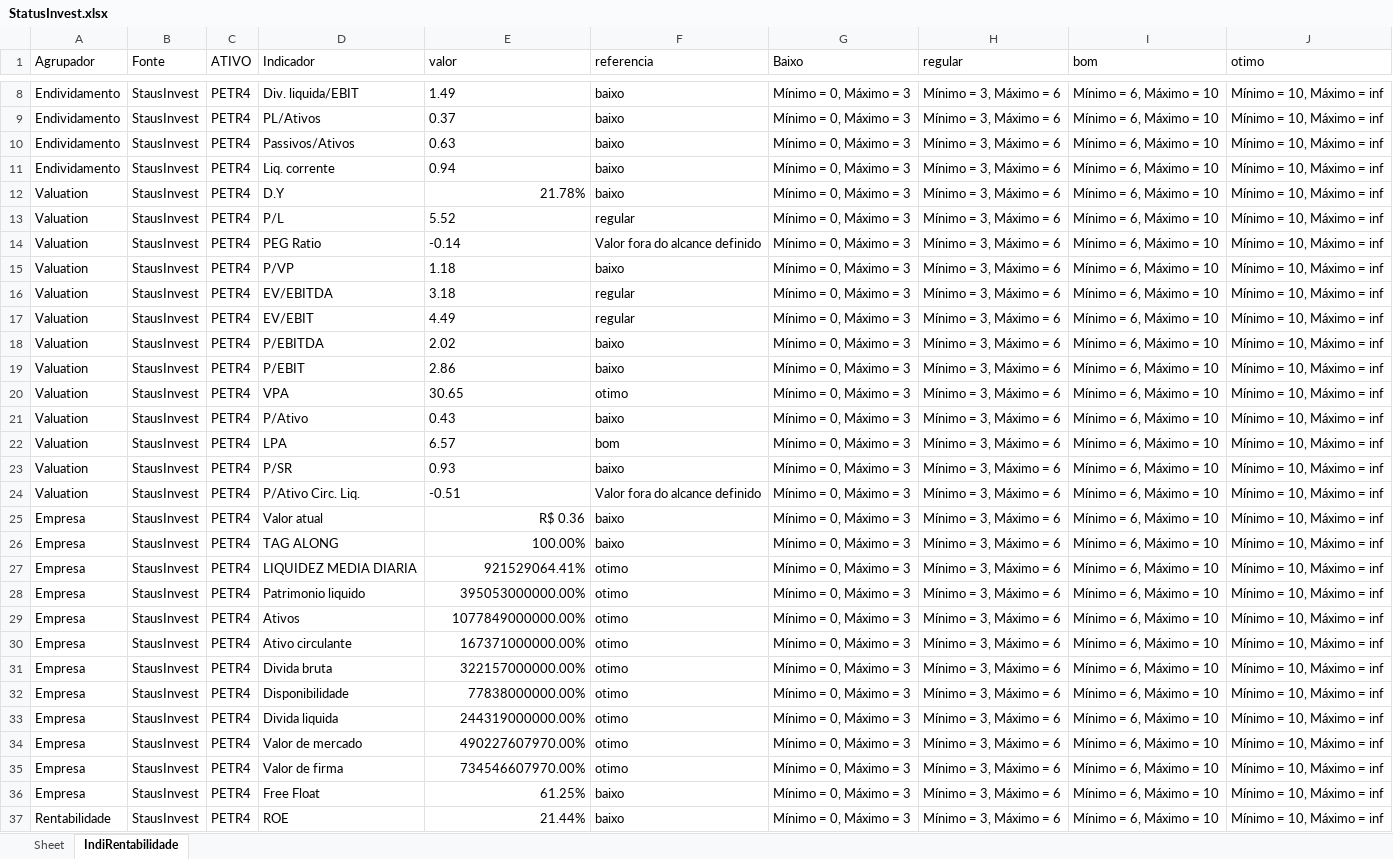
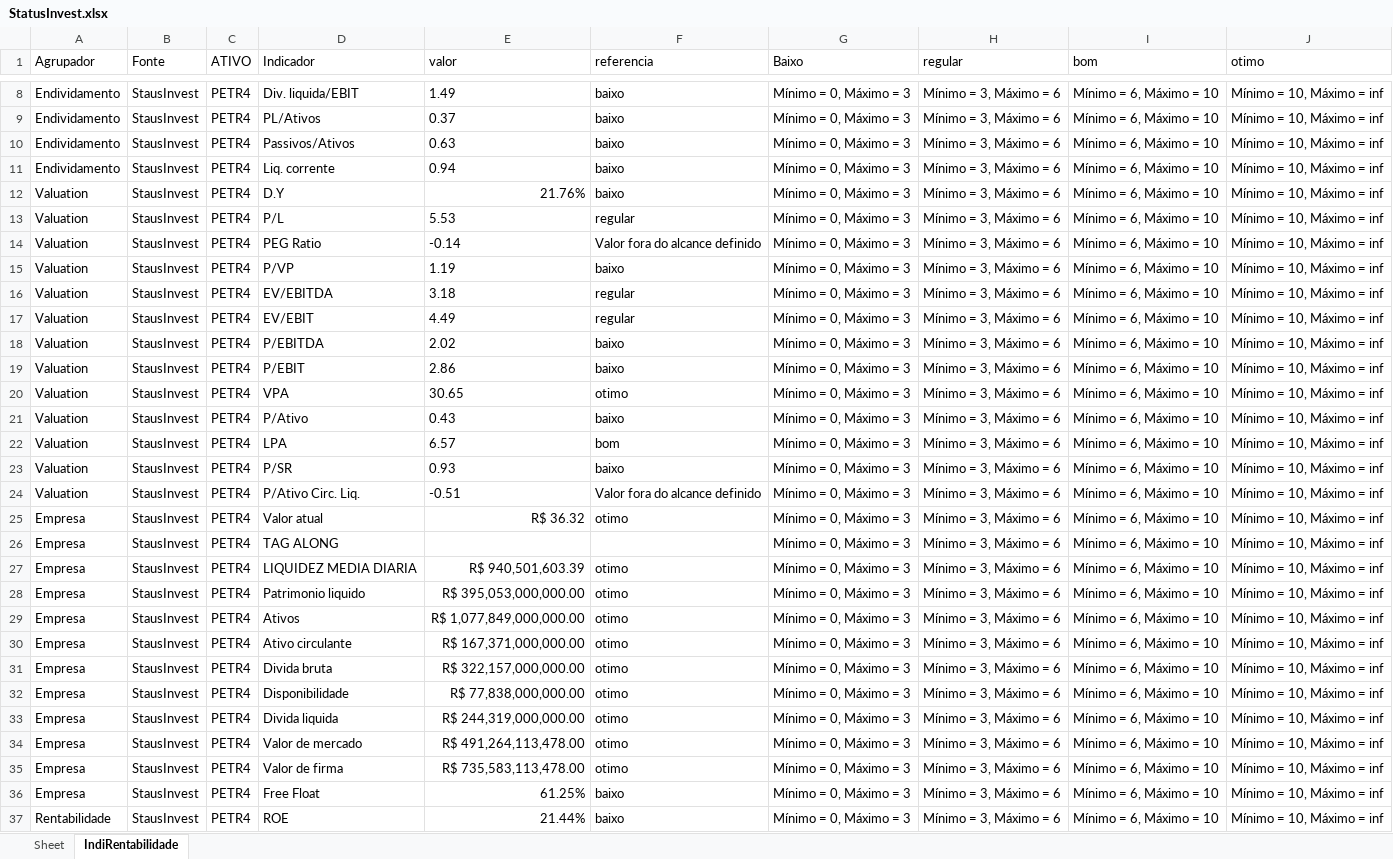
Before and after one commit to puzzoviodev/pyFundamentus-mainBKP, an Excel workbook: StatusInvest.xlsx, sheet IndiRentabilidade, drawn as a sheet; only a part is shown, gaps mark what is left out; values as stored, in another font and other column widths than the file's, no borders; the diff names each change by its address in the sheet, - before the commit and + after, or states it on an @@ line.

```diff
--- a/StatusInvest.xlsx (sheet IndiRentabilidade)
+++ b/StatusInvest.xlsx (sheet IndiRentabilidade)
-E12 (valor): 21.78%
+E12 (valor): 21.76%
-E13 (valor): 5.52
+E13 (valor): 5.53
-E15 (valor): 1.18
+E15 (valor): 1.19
-E25 (valor): R$ 0.36
+E25 (valor): R$ 36.32
-F25 (referencia): baixo
+F25 (referencia): otimo
-E26 (valor): 100.00%
+E26 (valor): (empty)
-F26 (referencia): baixo
+F26 (referencia): (empty)
-E27 (valor): 921529064.41%
+E27 (valor): R$ 940,501,603.39
-E28 (valor): 395053000000.00%
+E28 (valor): R$ 395,053,000,000.00
-E29 (valor): 1077849000000.00%
+E29 (valor): R$ 1,077,849,000,000.00
-E30 (valor): 167371000000.00%
+E30 (valor): R$ 167,371,000,000.00
-E31 (valor): 322157000000.00%
+E31 (valor): R$ 322,157,000,000.00
-E32 (valor): 77838000000.00%
+E32 (valor): R$ 77,838,000,000.00
-E33 (valor): 244319000000.00%
+E33 (valor): R$ 244,319,000,000.00
-E34 (valor): 490227607970.00%
+E34 (valor): R$ 491,264,113,478.00
-E35 (valor): 734546607970.00%
+E35 (valor): R$ 735,583,113,478.00
```
Also changed, not shown: stocks_data.xlsx, 2 other files.
